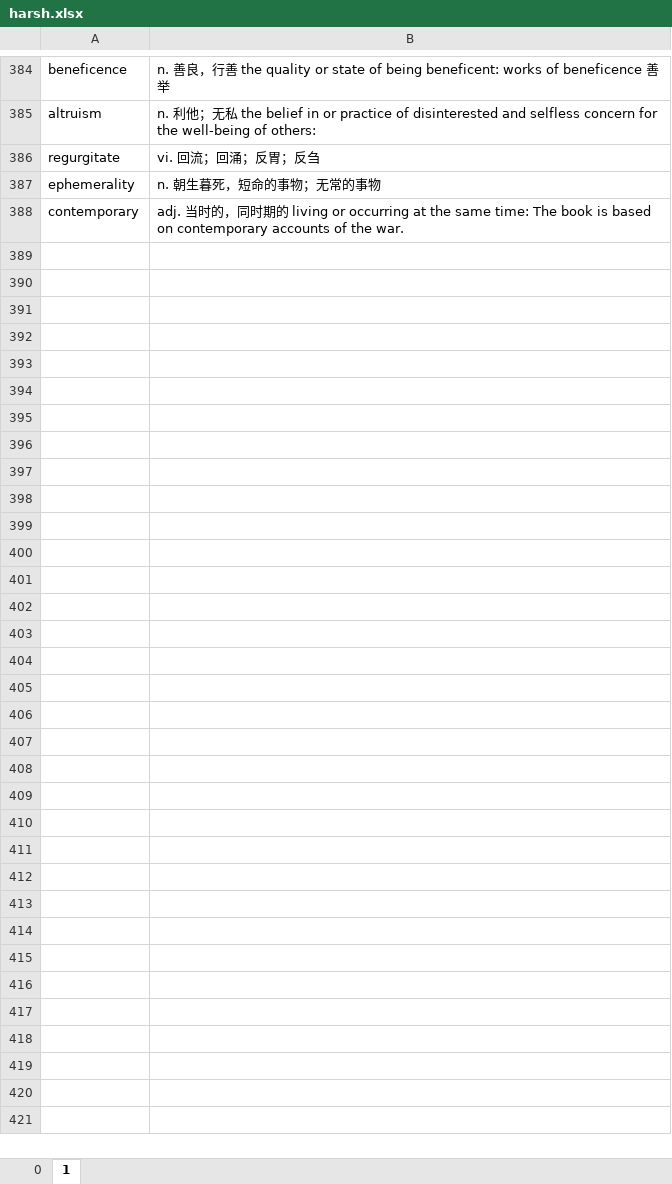
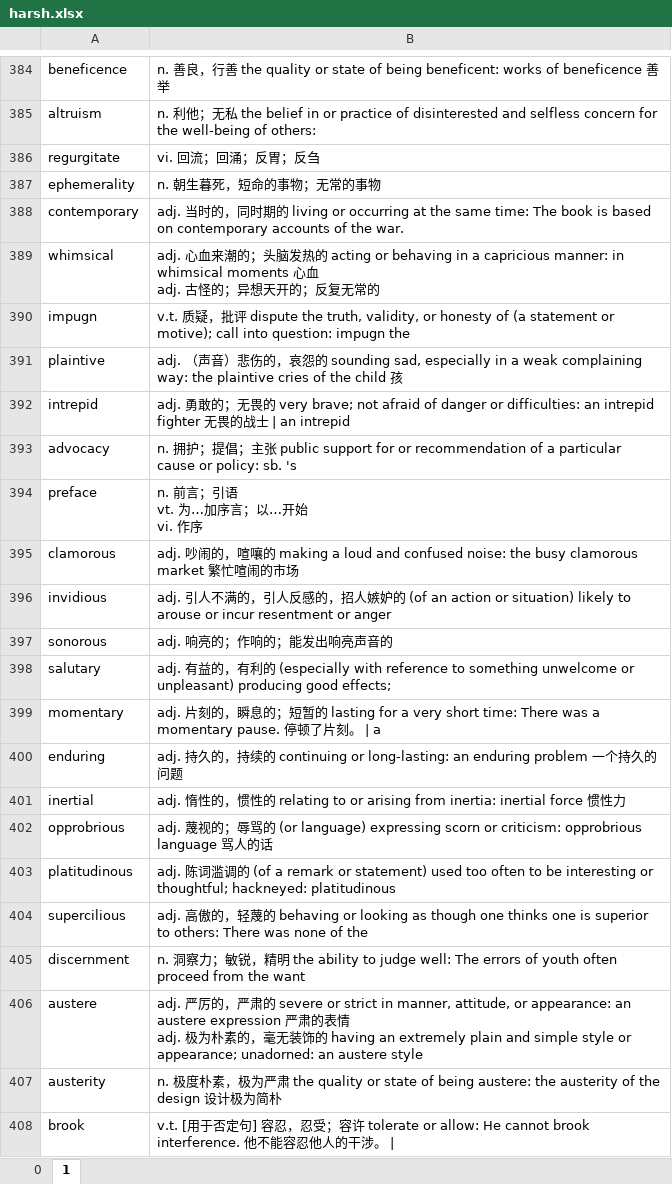
Before and after one commit to troyyxk/gre_resource, an Excel workbook: harsh.xlsx, sheet 1, drawn as a sheet; only a part is shown, gaps mark what is left out; values as stored, in another font and other column widths than the file's, no borders; 1 other sheet too large or unreadable and not compared; ↵ is a line break in a cell; the diff covers the shown part only; the diff names each change by its address in the sheet, - before the commit and + after, or states it on an @@ line.

Commit message:
Add words.

```diff
--- a/harsh.xlsx (sheet 1)
+++ b/harsh.xlsx (sheet 1)
+row 389: whimsical | adj. ⼼⾎来潮的；头脑发热的 acting or behaving in a capricious manner: in whimsical moments ⼼⾎ ↵ adj. 古怪的；异想天开的；反复无常的
+row 390: impugn | v.t. 质疑，批评 dispute the truth, validity, or honesty of (a statement or motive); call into question: impugn the
+row 391: plaintive | adj. （声⾳）悲伤的，哀怨的 sounding sad, especially in a weak complaining way: the plaintive cries of the child 孩
+row 392: intrepid | adj. 勇敢的；⽆畏的 very brave; not afraid of danger or difficulties: an intrepid fighter ⽆畏的战⼠ | an intrepid
+row 393: advocacy | n. 拥护；提倡；主张 public support for or recommendation of a particular cause or policy: sb. 's
+row 394: preface | n. 前言；引语 ↵ vt. 为…加序言；以…开始 ↵ vi. 作序
+row 395: clamorous | adj. 吵闹的，喧嚷的 making a loud and confused noise: the busy clamorous market 繁忙喧闹的市场
+row 396: invidious | adj. 引⼈不满的，引⼈反感的，招⼈嫉妒的 (of an action or situation) likely to arouse or incur resentment or anger
+row 397: sonorous | adj. 响亮的；作响的；能发出响亮声音的
+row 398: salutary | adj. 有益的，有利的 (especially with reference to something unwelcome or unpleasant) producing good effects;
+row 399: momentary | adj. ⽚刻的，瞬息的；短暂的 lasting for a very short time: There was a momentary pause. 停顿了⽚刻。 | a
+row 400: enduring | adj. 持久的，持续的 continuing or long-lasting: an enduring problem ⼀个持久的问题
+row 401: inertial | adj. 惰性的，惯性的 relating to or arising from inertia: inertial force 惯性⼒
+row 402: opprobrious | adj. 蔑视的；辱骂的 (or language) expressing scorn or criticism: opprobrious language 骂⼈的话
+row 403: platitudinous | adj. 陈词滥调的 (of a remark or statement) used too often to be interesting or thoughtful; hackneyed: platitudinous
+row 404: supercilious | adj. ⾼傲的，轻蔑的 behaving or looking as though one thinks one is superior to others: There was none of the
+row 405: discernment | n. 洞察⼒；敏锐，精明 the ability to judge well: The errors of youth often proceed from the want
+row 406: austere | adj. 严厉的，严肃的 severe or strict in manner, attitude, or appearance: an austere expression 严肃的表情 ↵ adj. 极为朴素的，毫⽆装饰的 having an extremely plain and simple style or appearance; unadorned: an austere style
+row 407: austerity | n. 极度朴素，极为严肃 the quality or state of being austere: the austerity of the design 设计极为简朴
+row 408: brook | v.t. [⽤于否定句] 容忍，忍受；容许 tolerate or allow: He cannot brook interference. 他不能容忍他⼈的⼲涉。
```
Also changed, not shown: 43 added rows elsewhere in this sheet.
